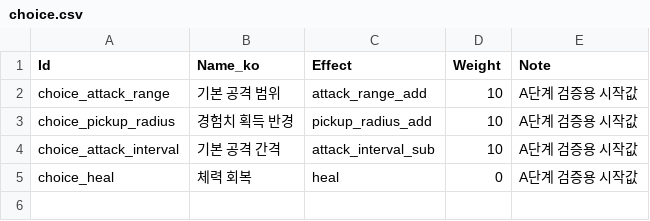
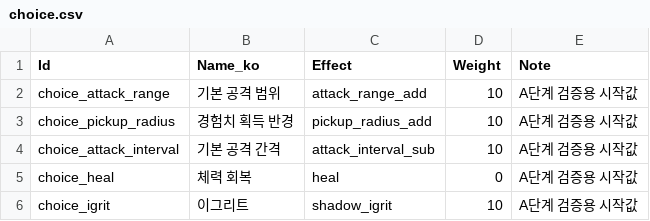
Before and after one commit to MoongTaeng-I/aigame, a CSV file: data/choice.csv, drawn as a sheet; the diff names each change by its address in the sheet, - before the commit and + after, or states it on an @@ line.

```diff
--- a/data/choice.csv
+++ b/data/choice.csv
+row 6: choice_igrit | 이그리트 | shadow_igrit | 10 | A단계 검증용 시작값
```
Also changed, not shown: data/choice_level.csv, 21 other files.
